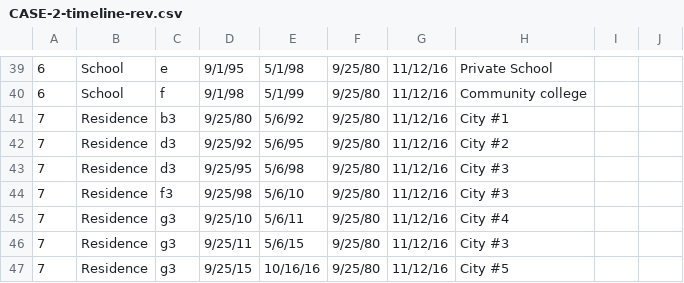
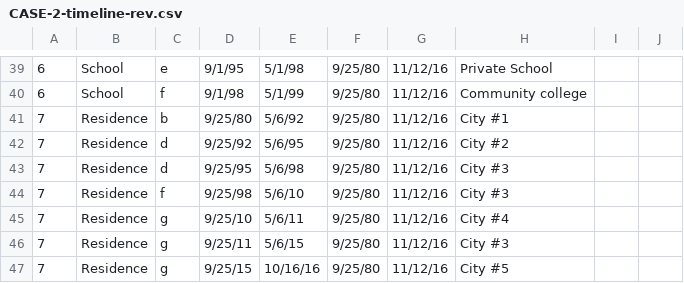
Before and after one commit to laureate-institute-for-brain-research/tlc, a CSV file: public/subjectsData/CASE-2/CASE-2-timeline-rev.csv, drawn as a sheet; only a part is shown, gaps mark what is left out.

Commit message:
asdfs

```diff
--- a/public/subjectsData/CASE-2/CASE-2-timeline-rev.csv
+++ b/public/subjectsData/CASE-2/CASE-2-timeline-rev.csv
@@ -40,8 +40,8 @@
 6,School,f,9/1/98,5/1/99,9/25/80,11/12/16,Community college ,,
-7,Residence,b3,9/25/80,5/6/92,9/25/80,11/12/16,City #1,,
-7,Residence,d3,9/25/92,5/6/95,9/25/80,11/12/16,City #2,,
-7,Residence,d3,9/25/95,5/6/98,9/25/80,11/12/16,City #3,,
-7,Residence,f3,9/25/98,5/6/10,9/25/80,11/12/16,City #3,,
-7,Residence,g3,9/25/10,5/6/11,9/25/80,11/12/16,City #4,,
-7,Residence,g3,9/25/11,5/6/15,9/25/80,11/12/16,City #3,,
-7,Residence,g3,9/25/15,10/16/16,9/25/80,11/12/16,City #5,,
+7,Residence,b,9/25/80,5/6/92,9/25/80,11/12/16,City #1,,
+7,Residence,d,9/25/92,5/6/95,9/25/80,11/12/16,City #2,,
+7,Residence,d,9/25/95,5/6/98,9/25/80,11/12/16,City #3,,
+7,Residence,f,9/25/98,5/6/10,9/25/80,11/12/16,City #3,,
+7,Residence,g,9/25/10,5/6/11,9/25/80,11/12/16,City #4,,
+7,Residence,g,9/25/11,5/6/15,9/25/80,11/12/16,City #3,,
+7,Residence,g,9/25/15,10/16/16,9/25/80,11/12/16,City #5,,
```
